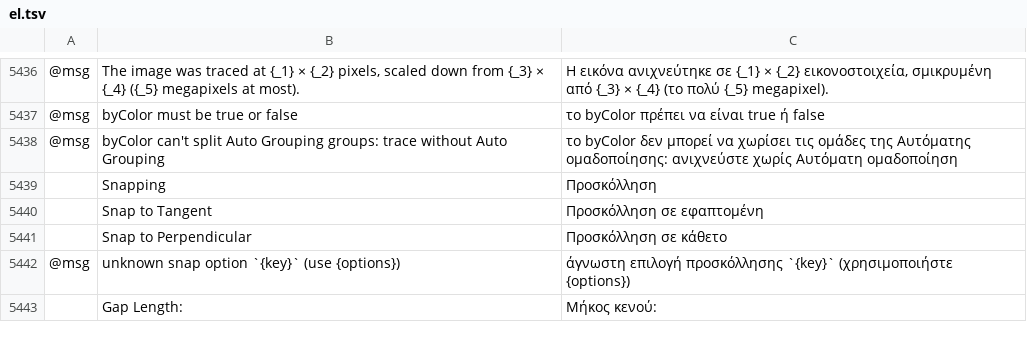
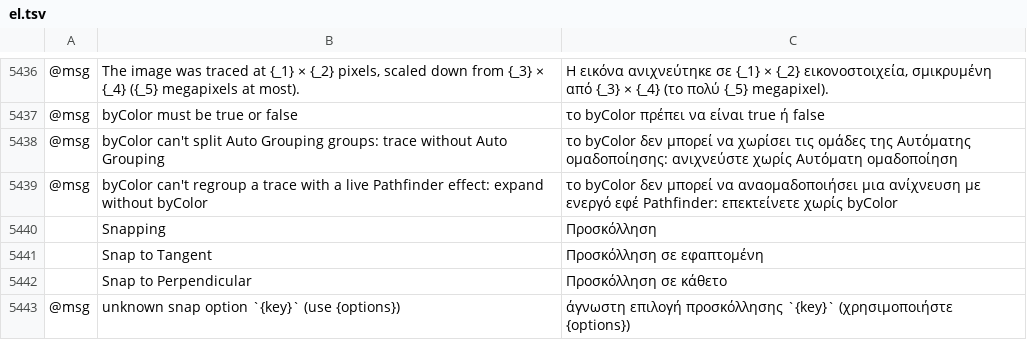
Before and after one commit to dotCooCoo/vectorcraft, a TSV file: crates/ui-egui/src/i18n/el.tsv, drawn as a sheet; only a part is shown, gaps mark what is left out; the shorter side is filled out with more unchanged rows; the diff names each change by its address in the sheet, - before the commit and + after, or states it on an @@ line.

```diff
--- a/crates/ui-egui/src/i18n/el.tsv
+++ b/crates/ui-egui/src/i18n/el.tsv
+row 5439: @msg | byColor can't regroup a trace with a live Pathfinder effect: expand without byColor | το byColor δεν μπορεί να αναομαδοποιήσει μια ανίχνευση με ενεργό εφέ Pathfinder: επεκτείνετε χωρίς byColor
```
Also changed, not shown: crates/ui-egui/src/i18n/ja.tsv, crates/ui-egui/src/i18n/ka.tsv, 21 other files.
